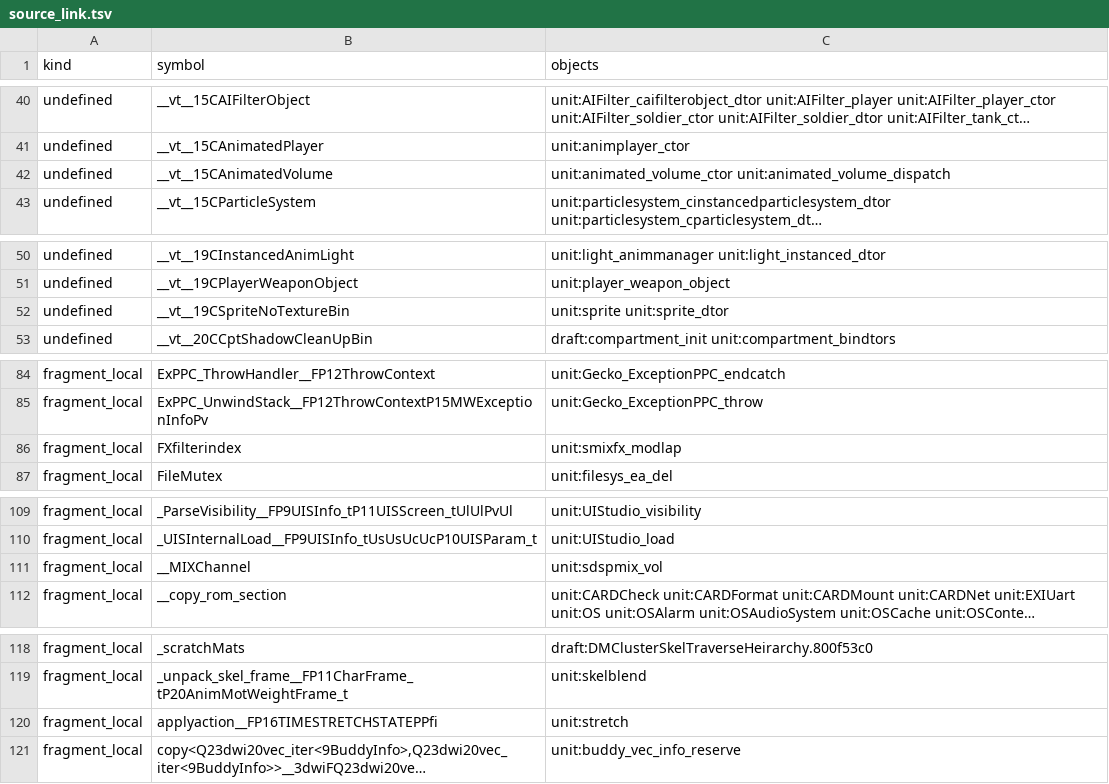
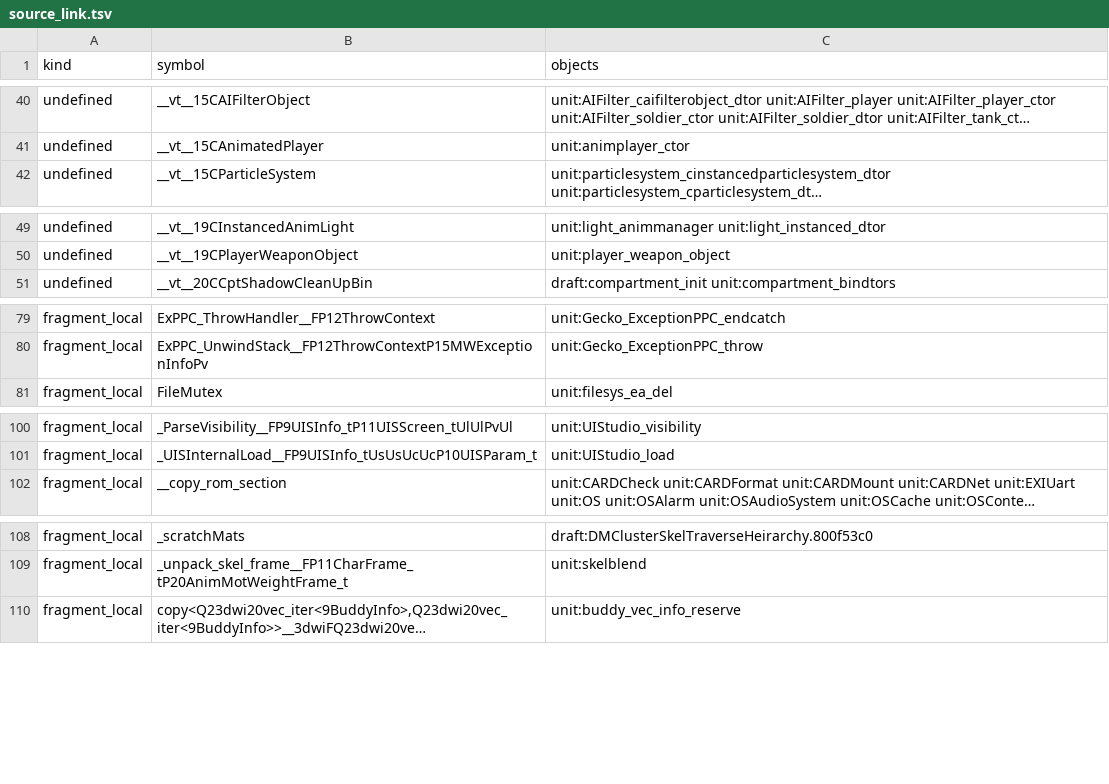
Before and after one commit to kyleckroeger/moh-frontline-decomp, a TSV file: research/layout/source_link.tsv, drawn as a sheet; only a part is shown, gaps mark what is left out; long unchanged cells end in …; the diff covers the shown part only; the diff names each change by its address in the sheet, - before the commit and + after, or states it on an @@ line.

```diff
--- a/research/layout/source_link.tsv
+++ b/research/layout/source_link.tsv
-row 42: undefined | __vt__15CAnimatedVolume | unit:animated_volume_ctor unit:animated_volume_dispatch
-row 52: undefined | __vt__19CSpriteNoTextureBin | unit:sprite unit:sprite_dtor
-row 86: fragment_local | FXfilterindex | unit:smixfx_modlap
-row 111: fragment_local | __MIXChannel | unit:sdspmix_vol
-row 120: fragment_local | applyaction__FP16TIMESTRETCHSTATEPPfi | unit:stretch
```
Also changed, not shown: 12 removed rows and 6 edited cells elsewhere in this file, 2 other files.
